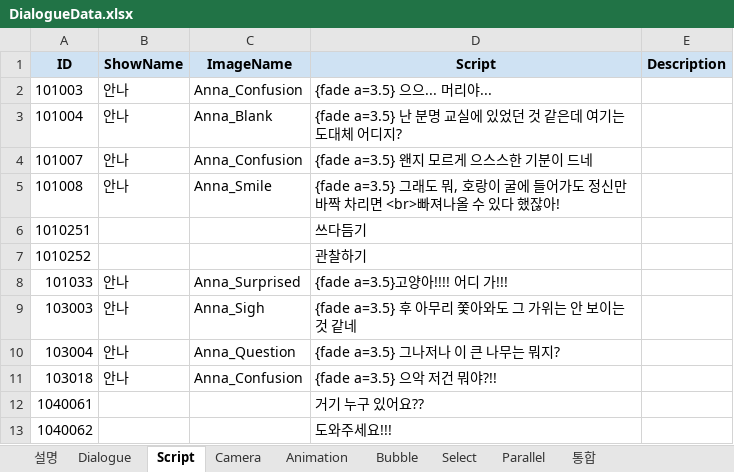
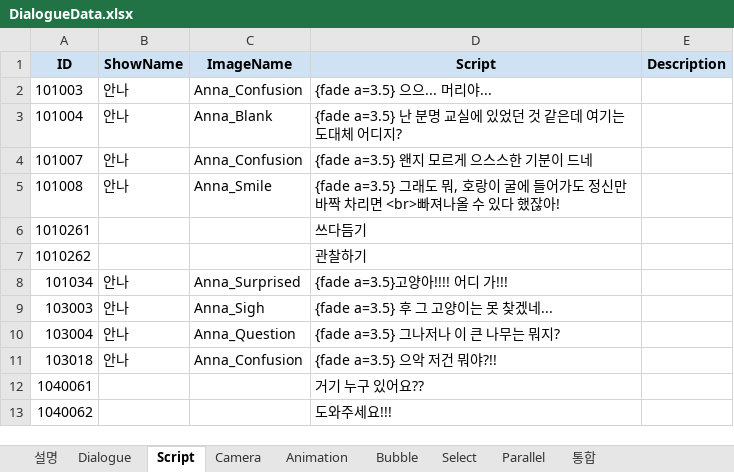
Before and after one commit to Team-Cocoon/Nine-Reincarnation, an Excel workbook: NineReincarnation/Assets/08. Scripts/03. Data/DialogueData.xlsx, sheet Script, drawn as a sheet; only a part is shown; values as stored, in another font and other column widths than the file's, no borders; charts and pictures not drawn; the diff names each change by its address in the sheet, - before the commit and + after, or states it on an @@ line.

```diff
--- a/NineReincarnation/Assets/08. Scripts/03. Data/DialogueData.xlsx (sheet Script)
+++ b/NineReincarnation/Assets/08. Scripts/03. Data/DialogueData.xlsx (sheet Script)
-A6 (ID): 1010251
+A6 (ID): 1010261
-A7 (ID): 1010252
+A7 (ID): 1010262
-A8 (ID): 101033
+A8 (ID): 101034
-D9 (Script): {fade a=3.5} 후 아무리 쫓아와도 그 가위는 안 보이는 것 같네
+D9 (Script): {fade a=3.5} 후 그 고양이는 못 찾겠네...
```
Also changed, not shown: sheet 통합, sheet Dialogue, sheet Animation, sheet Camera, sheet Parallel, sheet 설명, 2 more sheets, charts or pictures, 26 other files.
